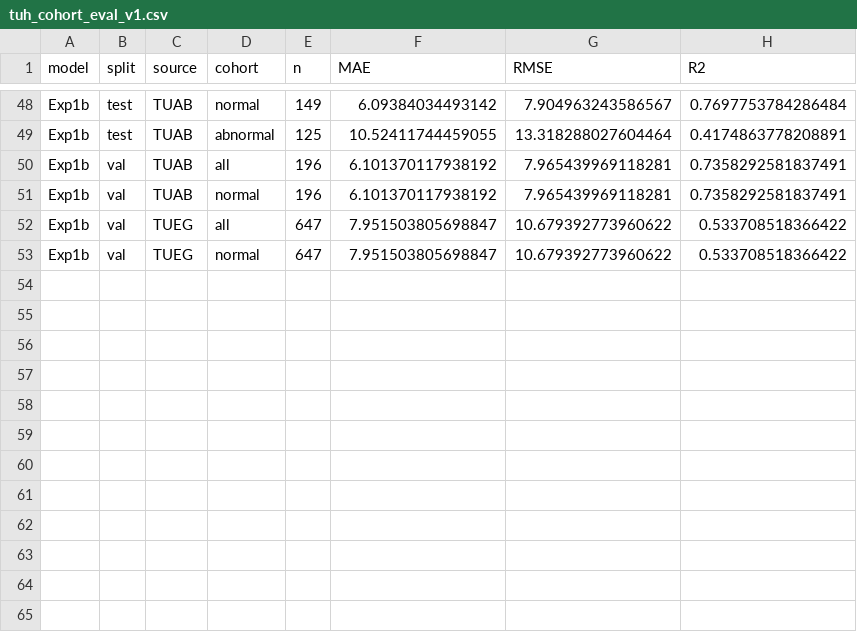
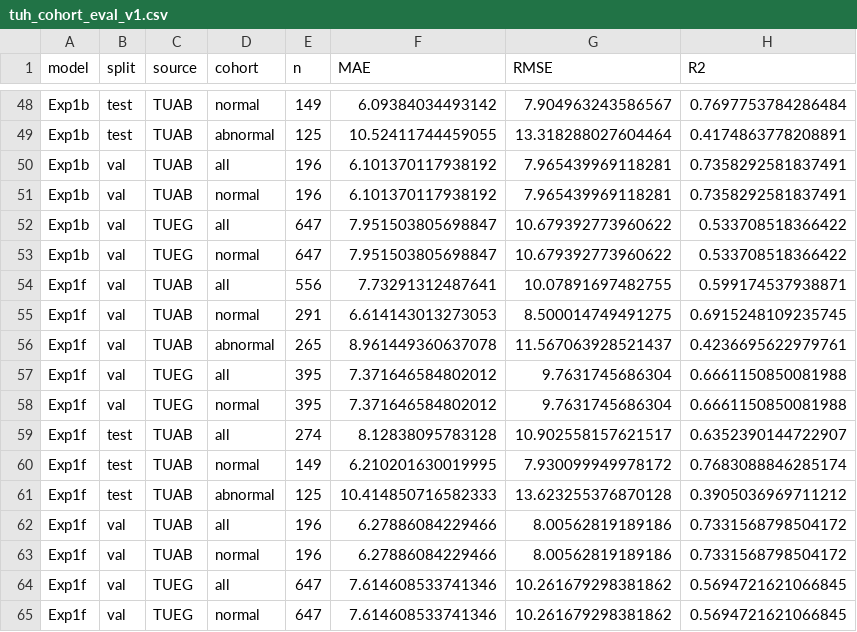
Before and after one commit to Neuro-Clalit/LaBraM, a CSV file: docs/data/tuh_cohort_eval_v1.csv, drawn as a sheet; only a part is shown, gaps mark what is left out; the diff names each change by its address in the sheet, - before the commit and + after, or states it on an @@ line.

```diff
--- a/docs/data/tuh_cohort_eval_v1.csv
+++ b/docs/data/tuh_cohort_eval_v1.csv
+row 54: Exp1f | val | TUAB | all | 556 | 7.73291312487641 | 10.07891697482755 | 0.599174537938871
+row 55: Exp1f | val | TUAB | normal | 291 | 6.614143013273053 | 8.500014749491275 | 0.6915248109235745
+row 56: Exp1f | val | TUAB | abnormal | 265 | 8.961449360637078 | 11.567063928521437 | 0.4236695622979761
+row 57: Exp1f | val | TUEG | all | 395 | 7.371646584802012 | 9.7631745686304 | 0.6661150850081988
+row 58: Exp1f | val | TUEG | normal | 395 | 7.371646584802012 | 9.7631745686304 | 0.6661150850081988
+row 59: Exp1f | test | TUAB | all | 274 | 8.12838095783128 | 10.902558157621517 | 0.6352390144722907
+row 60: Exp1f | test | TUAB | normal | 149 | 6.210201630019995 | 7.930099949978172 | 0.7683088846285174
+row 61: Exp1f | test | TUAB | abnormal | 125 | 10.414850716582333 | 13.623255376870128 | 0.3905036969711212
+row 62: Exp1f | val | TUAB | all | 196 | 6.27886084229466 | 8.00562819189186 | 0.7331568798504172
+row 63: Exp1f | val | TUAB | normal | 196 | 6.27886084229466 | 8.00562819189186 | 0.7331568798504172
+row 64: Exp1f | val | TUEG | all | 647 | 7.614608533741346 | 10.261679298381862 | 0.5694721621066845
+row 65: Exp1f | val | TUEG | normal | 647 | 7.614608533741346 | 10.261679298381862 | 0.5694721621066845
```
Also changed, not shown: 1 other file.
